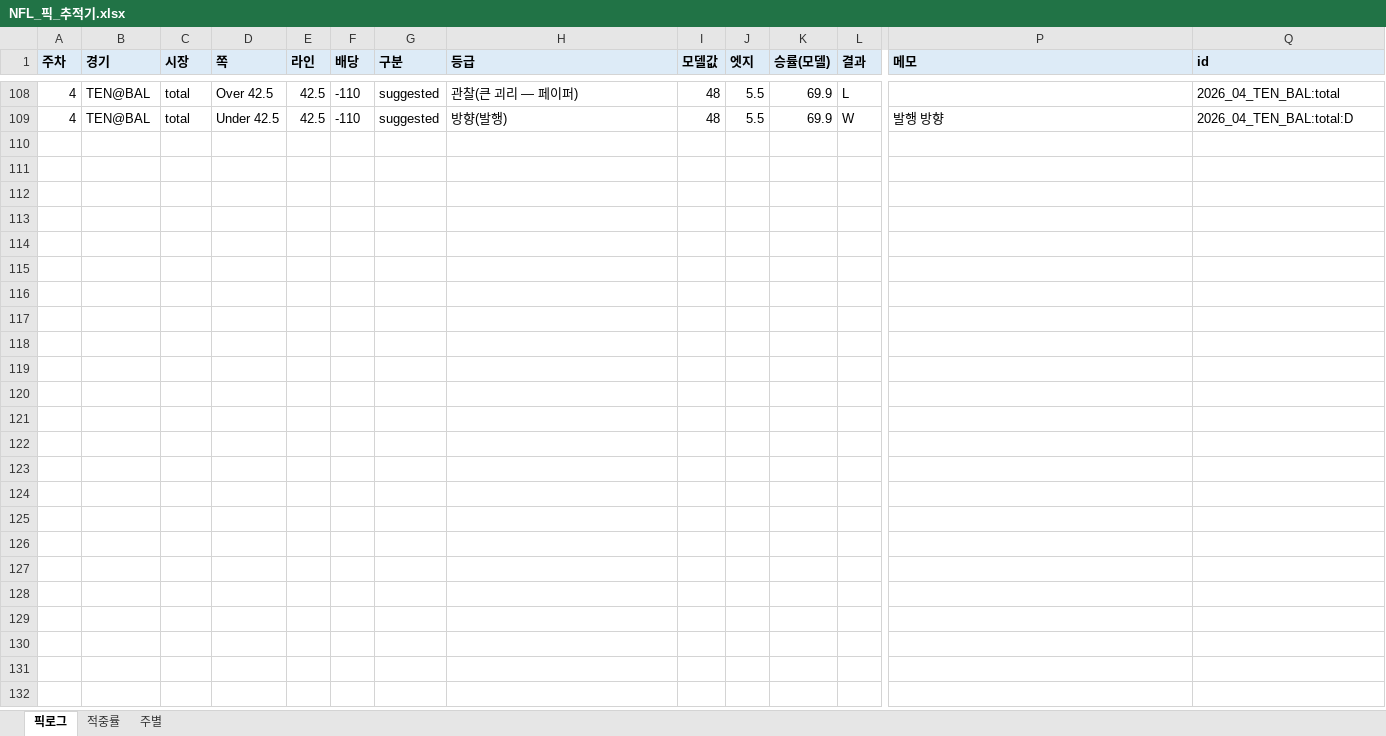
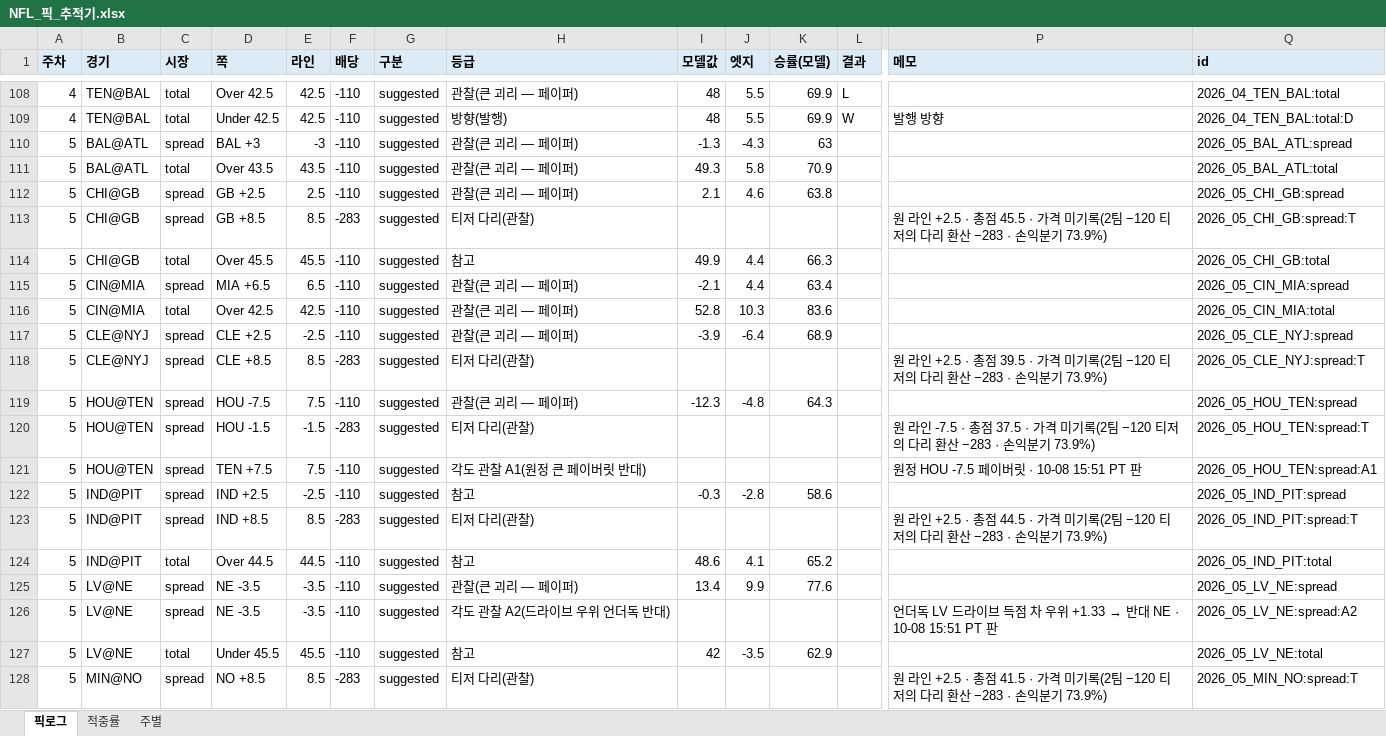
Before and after one commit to hyongdopaulyoon-sketch/hyongdopaulyoon-sketch-nfl-weekly, an Excel workbook: data/NFL_픽_추적기.xlsx, sheet 픽로그, drawn as a sheet; only a part is shown, gaps mark what is left out; values as stored, in another font and other column widths than the file's, no borders; rows hold the shown columns only; the diff covers the shown part only; the diff names each change by its address in the sheet, - before the commit and + after, or states it on an @@ line.

```diff
--- a/data/NFL_픽_추적기.xlsx (sheet 픽로그)
+++ b/data/NFL_픽_추적기.xlsx (sheet 픽로그)
+row 110: 5 | BAL@ATL | spread | BAL +3 | -3 | -110 | suggested | 관찰(큰 괴리 — 페이퍼) | -1.3 | -4.3 | 63 |  |  | 2026_05_BAL_ATL:spread
+row 111: 5 | BAL@ATL | total | Over 43.5 | 43.5 | -110 | suggested | 관찰(큰 괴리 — 페이퍼) | 49.3 | 5.8 | 70.9 |  |  | 2026_05_BAL_ATL:total
+row 112: 5 | CHI@GB | spread | GB +2.5 | 2.5 | -110 | suggested | 관찰(큰 괴리 — 페이퍼) | 2.1 | 4.6 | 63.8 |  |  | 2026_05_CHI_GB:spread
+row 113: 5 | CHI@GB | spread | GB +8.5 | 8.5 | -283 | suggested | 티저 다리(관찰) |  |  |  |  | 원 라인 +2.5 · 총점 45.5 · 가격 미기록(2팀 −120 티저의 다리 환산 −283 · 손익분기 73.9%) | 2026_05_CHI_GB:spread:T
+row 114: 5 | CHI@GB | total | Over 45.5 | 45.5 | -110 | suggested | 참고 | 49.9 | 4.4 | 66.3 |  |  | 2026_05_CHI_GB:total
+row 115: 5 | CIN@MIA | spread | MIA +6.5 | 6.5 | -110 | suggested | 관찰(큰 괴리 — 페이퍼) | -2.1 | 4.4 | 63.4 |  |  | 2026_05_CIN_MIA:spread
+row 116: 5 | CIN@MIA | total | Over 42.5 | 42.5 | -110 | suggested | 관찰(큰 괴리 — 페이퍼) | 52.8 | 10.3 | 83.6 |  |  | 2026_05_CIN_MIA:total
+row 117: 5 | CLE@NYJ | spread | CLE +2.5 | -2.5 | -110 | suggested | 관찰(큰 괴리 — 페이퍼) | -3.9 | -6.4 | 68.9 |  |  | 2026_05_CLE_NYJ:spread
+row 118: 5 | CLE@NYJ | spread | CLE +8.5 | 8.5 | -283 | suggested | 티저 다리(관찰) |  |  |  |  | 원 라인 +2.5 · 총점 39.5 · 가격 미기록(2팀 −120 티저의 다리 환산 −283 · 손익분기 73.9%) | 2026_05_CLE_NYJ:spread:T
+row 119: 5 | HOU@TEN | spread | HOU -7.5 | 7.5 | -110 | suggested | 관찰(큰 괴리 — 페이퍼) | -12.3 | -4.8 | 64.3 |  |  | 2026_05_HOU_TEN:spread
+row 120: 5 | HOU@TEN | spread | HOU -1.5 | -1.5 | -283 | suggested | 티저 다리(관찰) |  |  |  |  | 원 라인 -7.5 · 총점 37.5 · 가격 미기록(2팀 −120 티저의 다리 환산 −283 · 손익분기 73.9%) | 2026_05_HOU_TEN:spread:T
+row 121: 5 | HOU@TEN | spread | TEN +7.5 | 7.5 | -110 | suggested | 각도 관찰 A1(원정 큰 페이버릿 반대) |  |  |  |  | 원정 HOU -7.5 페이버릿 · 10-08 15:51 PT 판 | 2026_05_HOU_TEN:spread:A1
+row 122: 5 | IND@PIT | spread | IND +2.5 | -2.5 | -110 | suggested | 참고 | -0.3 | -2.8 | 58.6 |  |  | 2026_05_IND_PIT:spread
+row 123: 5 | IND@PIT | spread | IND +8.5 | 8.5 | -283 | suggested | 티저 다리(관찰) |  |  |  |  | 원 라인 +2.5 · 총점 44.5 · 가격 미기록(2팀 −120 티저의 다리 환산 −283 · 손익분기 73.9%) | 2026_05_IND_PIT:spread:T
+row 124: 5 | IND@PIT | total | Over 44.5 | 44.5 | -110 | suggested | 참고 | 48.6 | 4.1 | 65.2 |  |  | 2026_05_IND_PIT:total
+row 125: 5 | LV@NE | spread | NE -3.5 | -3.5 | -110 | suggested | 관찰(큰 괴리 — 페이퍼) | 13.4 | 9.9 | 77.6 |  |  | 2026_05_LV_NE:spread
+row 126: 5 | LV@NE | spread | NE -3.5 | -3.5 | -110 | suggested | 각도 관찰 A2(드라이브 우위 언더독 반대) |  |  |  |  | 언더독 LV 드라이브 득점 차 우위 +1.33 → 반대 NE · 10-08 15:51 PT 판 | 2026_05_LV_NE:spread:A2
+row 127: 5 | LV@NE | total | Under 45.5 | 45.5 | -110 | suggested | 참고 | 42 | -3.5 | 62.9 |  |  | 2026_05_LV_NE:total
+row 128: 5 | MIN@NO | spread | NO +8.5 | 8.5 | -283 | suggested | 티저 다리(관찰) |  |  |  |  | 원 라인 +2.5 · 총점 41.5 · 가격 미기록(2팀 −120 티저의 다리 환산 −283 · 손익분기 73.9%) | 2026_05_MIN_NO:spread:T
```
Also changed, not shown: 12 added rows elsewhere in this sheet, sheet 적중률, 18 other files.
